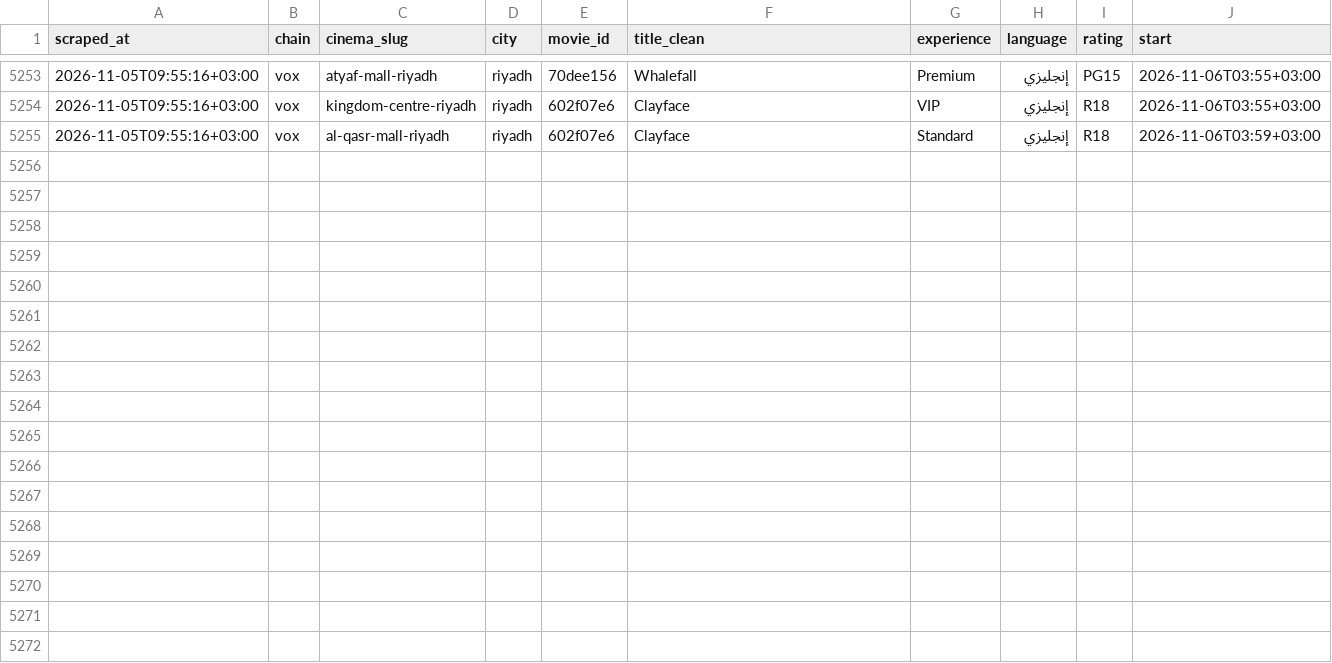
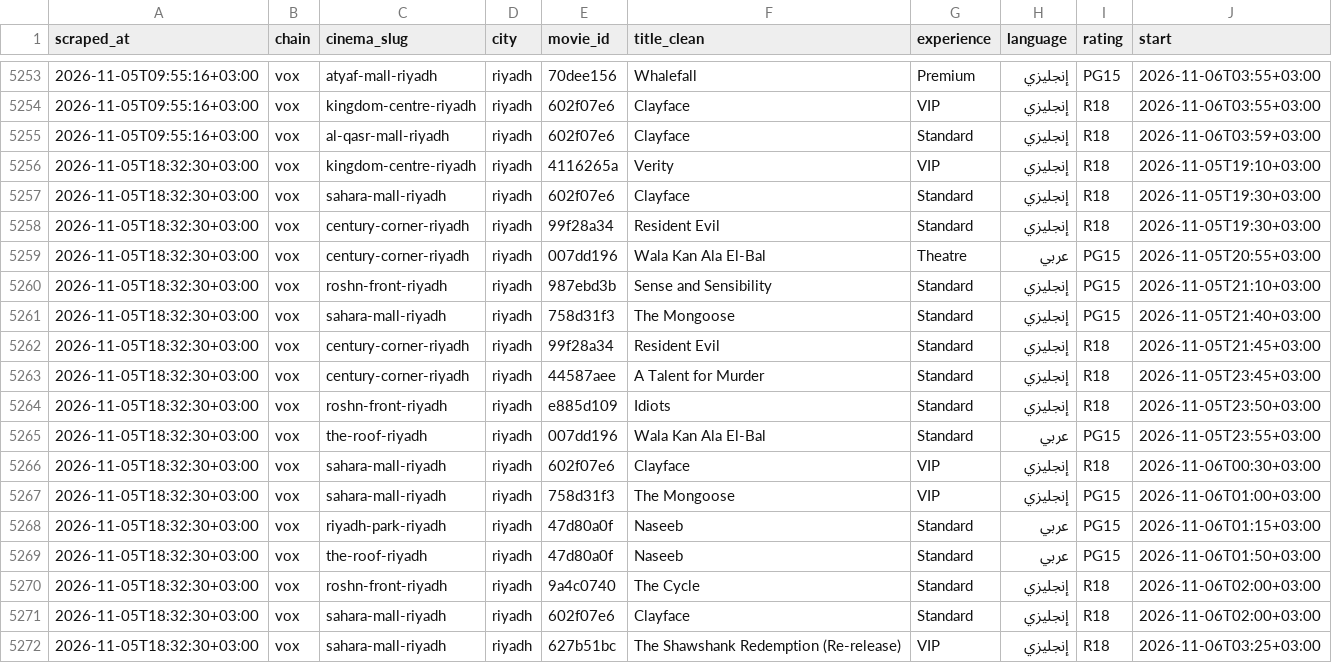
Before and after one commit to AbdulrahmanQz/shasha, a CSV file: data/history/shows_2026-11.csv, drawn as a sheet; only a part is shown, gaps mark what is left out.

```diff
--- a/data/history/shows_2026-11.csv
+++ b/data/history/shows_2026-11.csv
@@ -5255 +5255,18 @@ scraped_at,chain,cinema_slug,city,movie_id,title_clean,experience,language,ratin
 2026-11-05T09:55:16+03:00,vox,al-qasr-mall-riyadh,riyadh,602f07e6,Clayface,Standard,إنجليزي,R18,2026-11-06T03:59+03:00
+2026-11-05T18:32:30+03:00,vox,kingdom-centre-riyadh,riyadh,4116265a,Verity,VIP,إنجليزي,R18,2026-11-05T19:10+03:00
+2026-11-05T18:32:30+03:00,vox,sahara-mall-riyadh,riyadh,602f07e6,Clayface,Standard,إنجليزي,R18,2026-11-05T19:30+03:00
+2026-11-05T18:32:30+03:00,vox,century-corner-riyadh,riyadh,99f28a34,Resident Evil,Standard,إنجليزي,R18,2026-11-05T19:30+03:00
+2026-11-05T18:32:30+03:00,vox,century-corner-riyadh,riyadh,007dd196,Wala Kan Ala El-Bal,Theatre,عربي,PG15,2026-11-05T20:55+03:00
+2026-11-05T18:32:30+03:00,vox,roshn-front-riyadh,riyadh,987ebd3b,Sense and Sensibility,Standard,إنجليزي,PG15,2026-11-05T21:10+03:00
+2026-11-05T18:32:30+03:00,vox,sahara-mall-riyadh,riyadh,758d31f3,The Mongoose,Standard,إنجليزي,PG15,2026-11-05T21:40+03:00
+2026-11-05T18:32:30+03:00,vox,century-corner-riyadh,riyadh,99f28a34,Resident Evil,Standard,إنجليزي,R18,2026-11-05T21:45+03:00
+2026-11-05T18:32:30+03:00,vox,century-corner-riyadh,riyadh,44587aee,A Talent for Murder,Standard,إنجليزي,R18,2026-11-05T23:45+03:00
+2026-11-05T18:32:30+03:00,vox,roshn-front-riyadh,riyadh,e885d109,Idiots,Standard,إنجليزي,R18,2026-11-05T23:50+03:00
+2026-11-05T18:32:30+03:00,vox,the-roof-riyadh,riyadh,007dd196,Wala Kan Ala El-Bal,Standard,عربي,PG15,2026-11-05T23:55+03:00
+2026-11-05T18:32:30+03:00,vox,sahara-mall-riyadh,riyadh,602f07e6,Clayface,VIP,إنجليزي,R18,2026-11-06T00:30+03:00
+2026-11-05T18:32:30+03:00,vox,sahara-mall-riyadh,riyadh,758d31f3,The Mongoose,VIP,إنجليزي,PG15,2026-11-06T01:00+03:00
+2026-11-05T18:32:30+03:00,vox,riyadh-park-riyadh,riyadh,47d80a0f,Naseeb,Standard,عربي,PG15,2026-11-06T01:15+03:00
+2026-11-05T18:32:30+03:00,vox,the-roof-riyadh,riyadh,47d80a0f,Naseeb,Standard,عربي,PG15,2026-11-06T01:50+03:00
+2026-11-05T18:32:30+03:00,vox,roshn-front-riyadh,riyadh,9a4c0740,The Cycle,Standard,إنجليزي,R18,2026-11-06T02:00+03:00
+2026-11-05T18:32:30+03:00,vox,sahara-mall-riyadh,riyadh,602f07e6,Clayface,Standard,إنجليزي,R18,2026-11-06T02:00+03:00
+2026-11-05T18:32:30+03:00,vox,sahara-mall-riyadh,riyadh,627b51bc,The Shawshank Redemption (Re-release),VIP,إنجليزي,R18,2026-11-06T03:25+03:00
```
Also changed, not shown: 2 other files.
